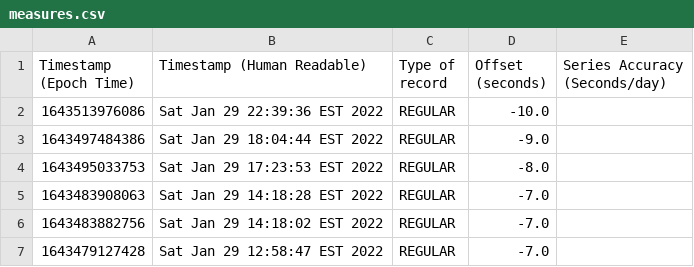
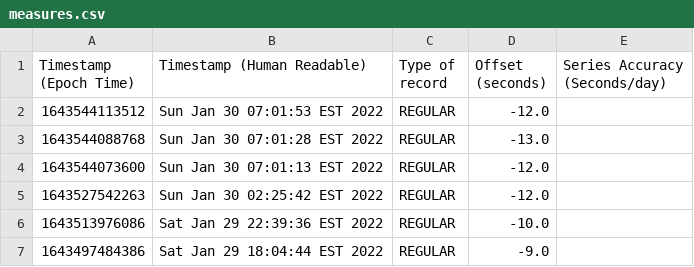
Before and after one commit to francoistrahan/watchdrift, a CSV file: measures.csv, drawn as a sheet; only a part is shown; the shorter side is filled out with more unchanged rows; the diff names each change by its address in the sheet, - before the commit and + after, or states it on an @@ line.

Commit message:
Extend sample

```diff
--- a/measures.csv
+++ b/measures.csv
+row 2: 1643544113512 | Sun Jan 30 07:01:53 EST 2022 | REGULAR | -12.0
+row 3: 1643544088768 | Sun Jan 30 07:01:28 EST 2022 | REGULAR | -13.0
+row 4: 1643544073600 | Sun Jan 30 07:01:13 EST 2022 | REGULAR | -12.0
+row 5: 1643527542263 | Sun Jan 30 02:25:42 EST 2022 | REGULAR | -12.0
```
